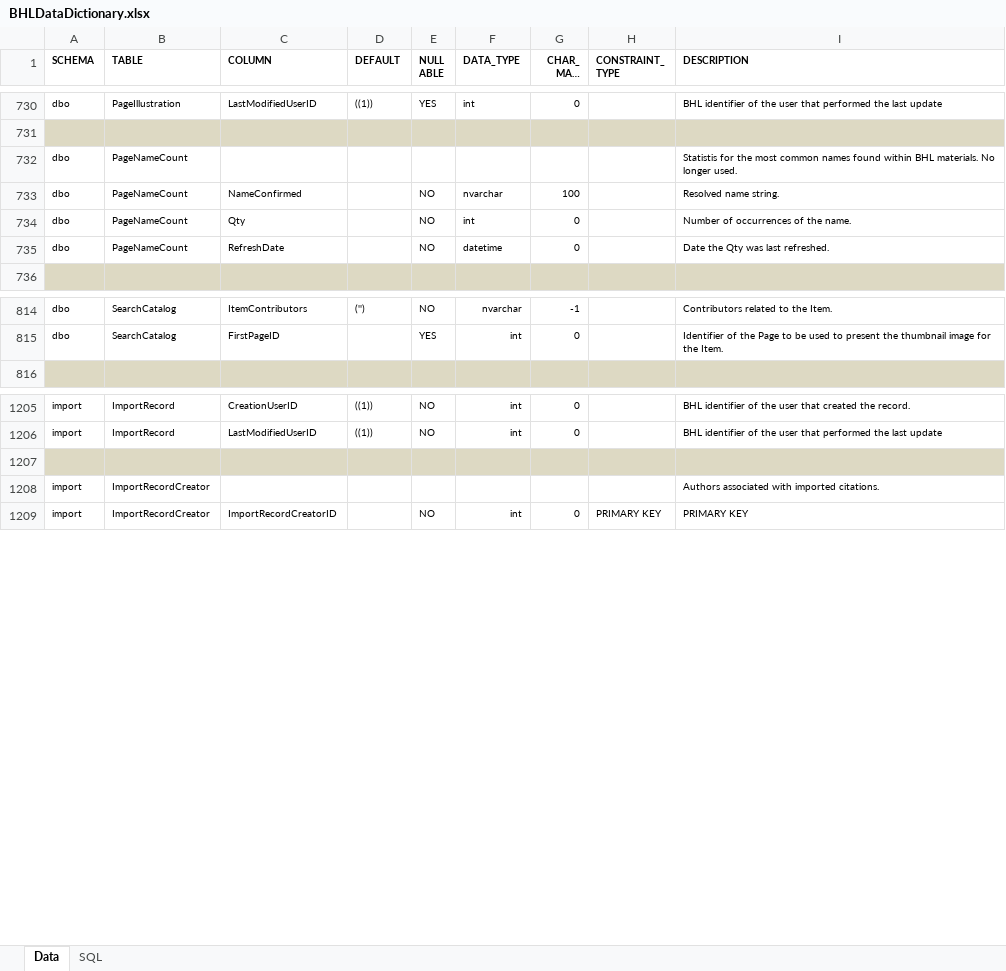
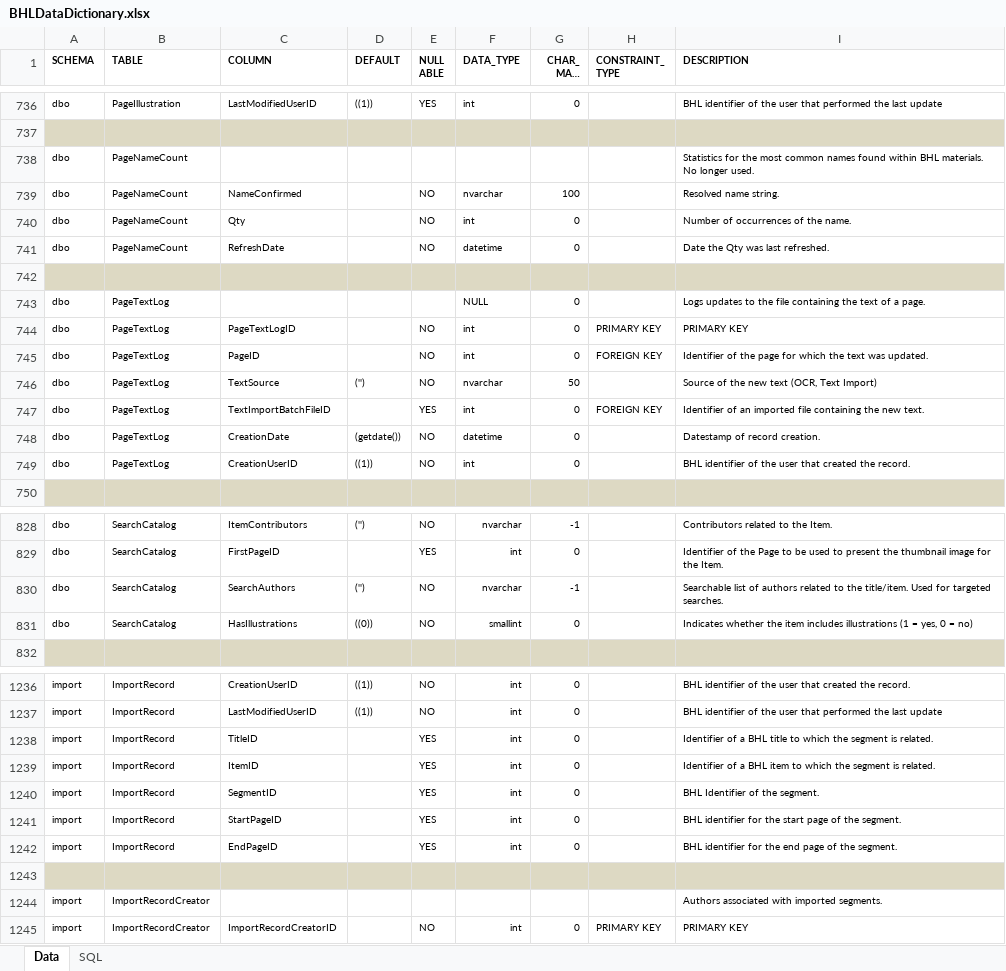
Before and after one commit to gbhl/bhl-us, an Excel workbook: Documentation/DataModel/BHLDataDictionary.xlsx, sheet Data, drawn as a sheet; only a part is shown, gaps mark what is left out; long unchanged cells end in …; values as stored, in another font and other column widths than the file's, no borders; addresses are those after the commit; the diff covers the shown part only; the diff names each change by its address in the sheet, - before the commit and + after, or states it on an @@ line.

Commit message:
Data Dictionary updates

```diff
--- a/Documentation/DataModel/BHLDataDictionary.xlsx (sheet Data)
+++ b/Documentation/DataModel/BHLDataDictionary.xlsx (sheet Data)
-I738 (DESCRIPTION): Statistis for the…
+I738 (DESCRIPTION): Statistics for the…
+row 742: (empty)
+row 743: dbo | PageTextLog |  |  |  | NULL | 0 |  | Logs updates to the file containing the text of a page.
+row 744: dbo | PageTextLog | PageTextLogID |  | NO | int | 0 | PRIMARY KEY | PRIMARY KEY
+row 745: dbo | PageTextLog | PageID |  | NO | int | 0 | FOREIGN KEY | Identifier of the page for which the text was updated.
+row 746: dbo | PageTextLog | TextSource | ('') | NO | nvarchar | 50 |  | Source of the new text (OCR, Text Import)
+row 747: dbo | PageTextLog | TextImportBatchFileID |  | YES | int | 0 | FOREIGN KEY | Identifier of an imported file containing the new text.
+row 748: dbo | PageTextLog | CreationDate | (getdate()) | NO | datetime | 0 |  | Datestamp of record creation.
+row 749: dbo | PageTextLog | CreationUserID | ((1)) | NO | int | 0 |  | BHL identifier of the user that created the record.
+row 830: dbo | SearchCatalog | SearchAuthors | ('') | NO | nvarchar | -1 |  | Searchable list of authors related to the title/item. Used for targeted searches.
+row 831: dbo | SearchCatalog | HasIllustrations | ((0)) | NO | smallint | 0 |  | Indicates whether the item includes illustrations (1 = yes, 0 = no)
-row 1238: (empty)
+row 1238: import | ImportRecord | TitleID |  | YES | int | 0 |  | Identifier of a BHL title to which the segment is related.
-A1238:I1238 fill: #DDD9C3
+A1238:I1238 fill: none
+row 1239: import | ImportRecord | ItemID |  | YES | int | 0 |  | Identifier of a BHL item to which the segment is related.
+row 1240: import | ImportRecord | SegmentID |  | YES | int | 0 |  | BHL Identifier of the segment.
+row 1241: import | ImportRecord | StartPageID |  | YES | int | 0 |  | BHL identifier for the start page of the segment.
+row 1242: import | ImportRecord | EndPageID |  | YES | int | 0 |  | BHL identifier for the end page of the segment.
+row 1243: (empty)
-I1244 (DESCRIPTION): Authors associated with imported citations.
+I1244 (DESCRIPTION): Authors associated with imported segments.
```
Also changed, not shown: 71 added rows, 14 edited cells and cell formats elsewhere in this sheet, 1 other file.
